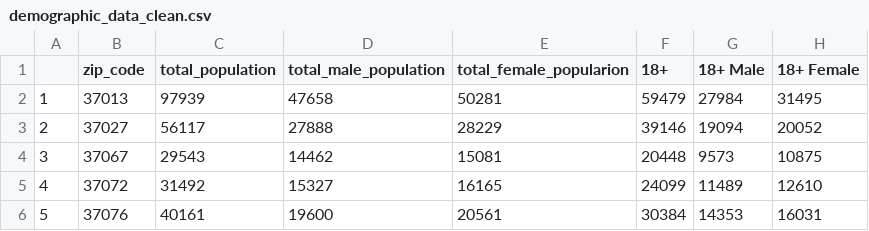
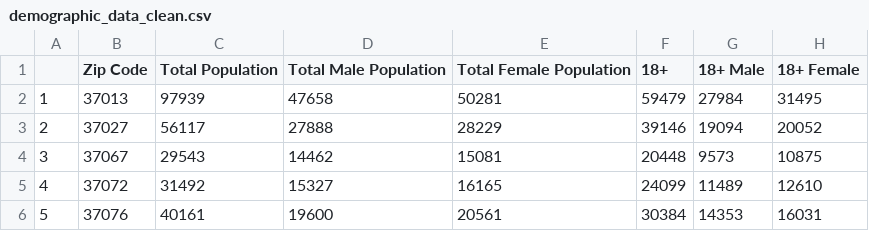
Before and after one commit to HannaKim4673/Beer_Restaurant_Success, a CSV file: Resources/demographic_data_clean.csv, drawn as a sheet; only a part is shown.

```diff
--- a/Resources/demographic_data_clean.csv
+++ b/Resources/demographic_data_clean.csv
@@ -1,2 +1,2 @@
-,zip_code,total_population,total_male_population,total_female_popularion,18+,18+ Male,18+ Female
+,Zip Code,Total Population,Total Male Population,Total Female Population,18+,18+ Male,18+ Female
 1,37013,97939,47658,50281,59479,27984,31495
```
Also changed, not shown: Resources/all_demographic_data_merged.csv, Resources/education_data_clean.csv, 2 other files.
